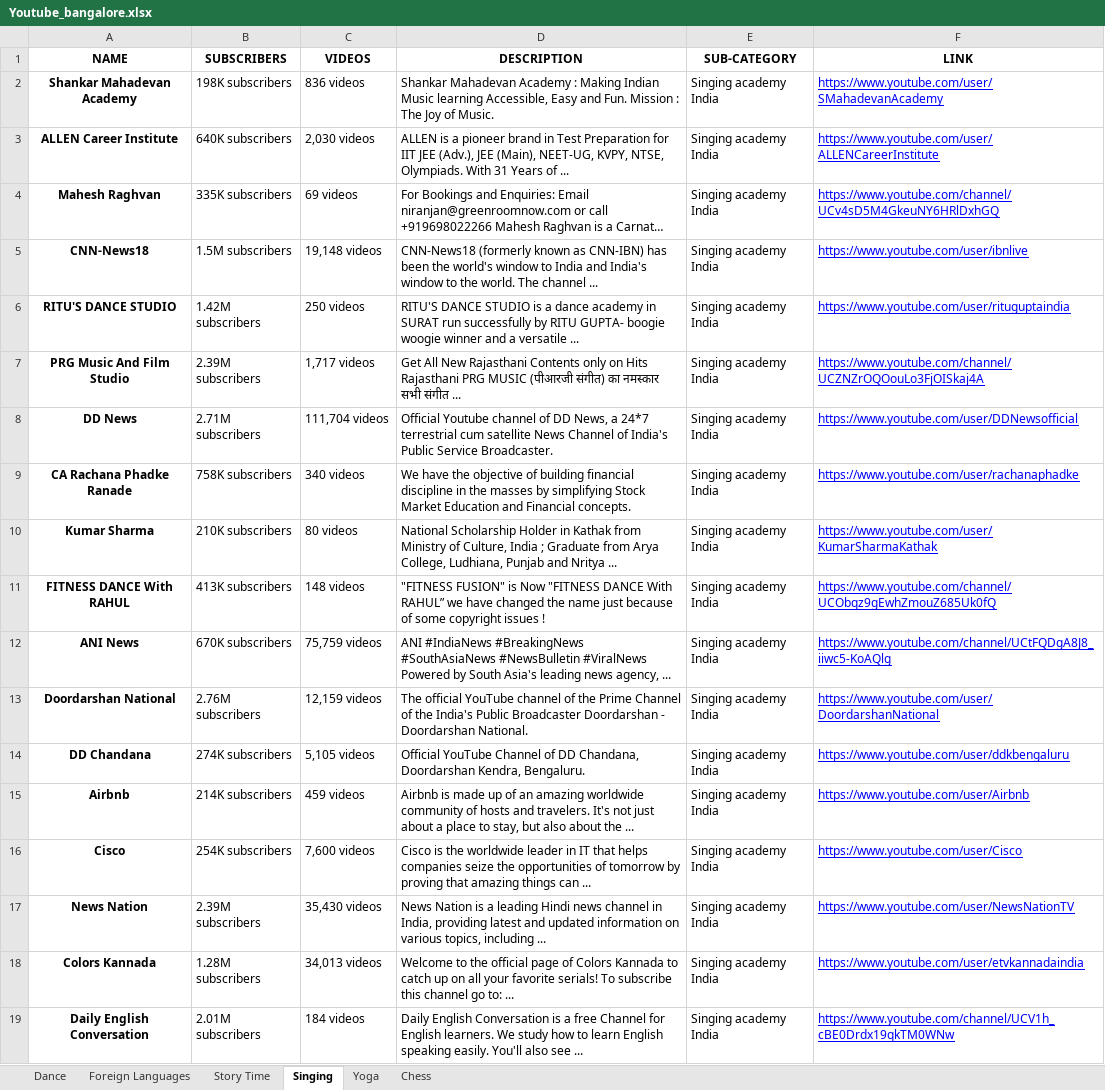
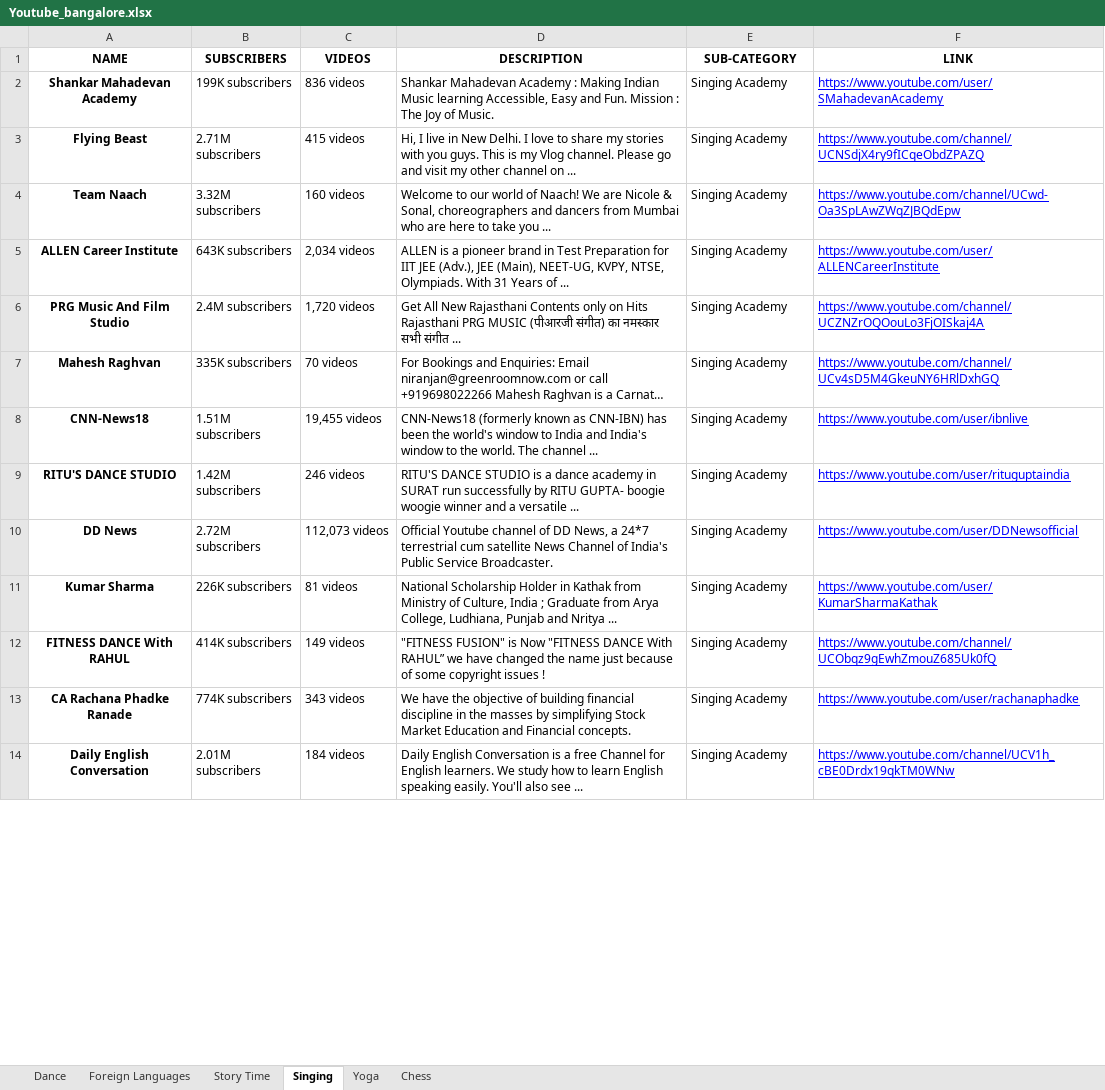
Before and after one commit to shivam-18/web-scraping, an Excel workbook: scraping_youtube/Youtube_bangalore.xlsx, sheet Singing, drawn as a sheet; only a part is shown; long unchanged cells end in …; values as stored, in another font and other column widths than the file's, no borders; removed rows and columns are numbered as before the commit, all else as after; the diff covers the shown part only; the diff names each change by its address in the sheet, - before the commit and + after, or states it on an @@ line.

```diff
--- a/scraping_youtube/Youtube_bangalore.xlsx (sheet Singing)
+++ b/scraping_youtube/Youtube_bangalore.xlsx (sheet Singing)
-B2 (SUBSCRIBERS): 198K subscribers
+B2 (SUBSCRIBERS): 199K subscribers
-E2 (SUB-CATEGORY): Singing academy India
+E2 (SUB-CATEGORY): Singing Academy
+row 3: Flying Beast | 2.71M subscribers | 415 videos | Hi, I live in New Delhi. I love to share my stories with you guys. This is my Vlog channel. Please go and visit my other channel on ... | Singing Academy | https://www.youtube.com/channel/UCNSdjX4ry9fICqeObdZPAZQ
+row 4: Team Naach | 3.32M subscribers | 160 videos | Welcome to our world of Naach! We are Nicole & Sonal, choreographers and dancers from Mumbai who are here to take you ... | Singing Academy | https://www.youtube.com/channel/UCwd-Oa3SpLAwZWqZJBQdEpw
-B5 (SUBSCRIBERS): 640K subscribers
+B5 (SUBSCRIBERS): 643K subscribers
-C5 (VIDEOS): 2,030 videos
+C5 (VIDEOS): 2,034 videos
-E5 (SUB-CATEGORY): Singing academy India
+E5 (SUB-CATEGORY): Singing Academy
+row 6: PRG Music And Film Studio | 2.4M subscribers | 1,720 videos | Get All New Rajasthani Contents only on Hits Rajasthani PRG MUSIC (पीआरजी संगीत) का नमस्कार सभी संगीत ... | Singing Academy | https://www.youtube.com/channel/UCZNZrOQOouLo3FjOISkaj4A
-C7 (VIDEOS): 69 videos
+C7 (VIDEOS): 70 videos
-E7:E9 (SUB-CATEGORY): Singing academy India
+E7:E9 (SUB-CATEGORY): Singing Academy
-B8 (SUBSCRIBERS): 1.5M subscribers
+B8 (SUBSCRIBERS): 1.51M subscribers
-C8 (VIDEOS): 19,148 videos
+C8 (VIDEOS): 19,455 videos
-C9 (VIDEOS): 250 videos
+C9 (VIDEOS): 246 videos
-row 7: PRG Music And Film Studio | 2.39M subscribers | 1,717 videos | Get All New Rajasthani Contents only on Hits Rajasthani PRG MUSIC (पीआरजी संगीत) का नमस्कार सभी संगीत ... | Singing academy India | https://www.youtube.com/channel/UCZNZrOQOouLo3FjOISkaj4A
-B10 (SUBSCRIBERS): 2.71M subscribers
+B10 (SUBSCRIBERS): 2.72M subscribers
-C10 (VIDEOS): 111,704 videos
+C10 (VIDEOS): 112,073 videos
-E10 (SUB-CATEGORY): Singing academy India
+E10 (SUB-CATEGORY): Singing Academy
-row 9: CA Rachana Phadke Ranade | 758K subscribers | 340 videos | We have the objective of building financial discipline in the masses by simplifying Stock Market Education and Financial concepts. | Singing academy India | https://www.youtube.com/user/rachanaphadke
-B11 (SUBSCRIBERS): 210K subscribers
+B11 (SUBSCRIBERS): 226K subscribers
-C11 (VIDEOS): 80 videos
+C11 (VIDEOS): 81 videos
-E11:E12 (SUB-CATEGORY): Singing academy India
+E11:E12 (SUB-CATEGORY): Singing Academy
-B12 (SUBSCRIBERS): 413K subscribers
+B12 (SUBSCRIBERS): 414K subscribers
-C12 (VIDEOS): 148 videos
+C12 (VIDEOS): 149 videos
-row 12: ANI News | 670K subscribers | 75,759 videos | ANI #IndiaNews #BreakingNews #SouthAsiaNews #NewsBulletin #ViralNews Powered by South Asia's leading news agency, ... | Singing academy India | https://www.youtube.com/channel/UCtFQDgA8J8_iiwc5-KoAQlg
-row 13: Doordarshan National | 2.76M subscribers | 12,159 videos | The official YouTube channel of the Prime Channel of the India's Public Broadcaster Doordarshan - Doordarshan National. | Singing academy India | https://www.youtube.com/user/DoordarshanNational
-row 14: DD Chandana | 274K subscribers | 5,105 videos | Official YouTube Channel of DD Chandana, Doordarshan Kendra, Bengaluru. | Singing academy India | https://www.youtube.com/user/ddkbengaluru
-row 15: Airbnb | 214K subscribers | 459 videos | Airbnb is made up of an amazing worldwide community of hosts and travelers. It's not just about a place to stay, but also about the ... | Singing academy India | https://www.youtube.com/user/Airbnb
-row 16: Cisco | 254K subscribers | 7,600 videos | Cisco is the worldwide leader in IT that helps companies seize the opportunities of tomorrow by proving that amazing things can ... | Singing academy India | https://www.youtube.com/user/Cisco
-row 17: News Nation | 2.39M subscribers | 35,430 videos | News Nation is a leading Hindi news channel in India, providing latest and updated information on various topics, including ... | Singing academy India | https://www.youtube.com/user/NewsNationTV
-row 18: Colors Kannada | 1.28M subscribers | 34,013 videos | Welcome to the official page of Colors Kannada to catch up on all your favorite serials! To subscribe this channel go to: ... | Singing academy India | https://www.youtube.com/user/etvkannadaindia
+row 13: CA Rachana Phadke Ranade | 774K subscribers | 343 videos | We have the objective of building financial discipline in the masses by simplifying Stock Market Education and Financial concepts. | Singing Academy | https://www.youtube.com/user/rachanaphadke
-E14 (SUB-CATEGORY): Singing academy India
+E14 (SUB-CATEGORY): Singing Academy
```
Also changed, not shown: 47 added rows, 20 removed rows and 29 edited cells elsewhere in this sheet, sheet Foreign Languages, sheet Dance, sheet Story Time, sheet Yoga, sheet Chess, scraping_youtube/Youtube_chennai.xlsx, scraping_youtube/Youtube_delhi.xlsx, 3 other files.
